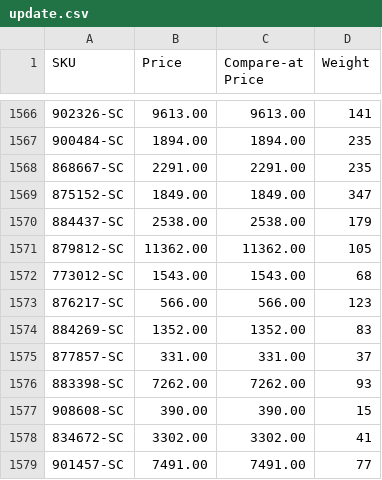
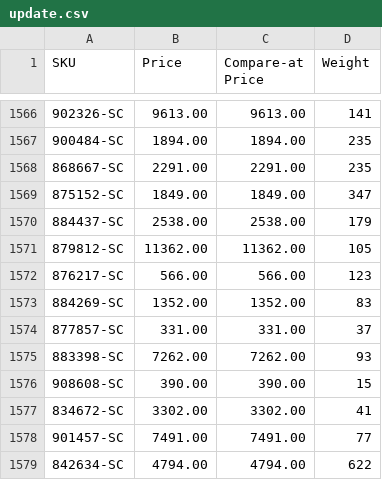
Before and after one commit to nosaj2783/cks-silverchef-sync, a CSV file: update.csv, drawn as a sheet; only a part is shown, gaps mark what is left out; the shorter side is filled out with more unchanged rows; the diff names each change by its address in the sheet, - before the commit and + after, or states it on an @@ line.

```diff
--- a/update.csv
+++ b/update.csv
-row 1572: 773012-SC | 1543.00 | 1543.00 | 68
```
Also changed, not shown: archive.csv, 2 other files.
